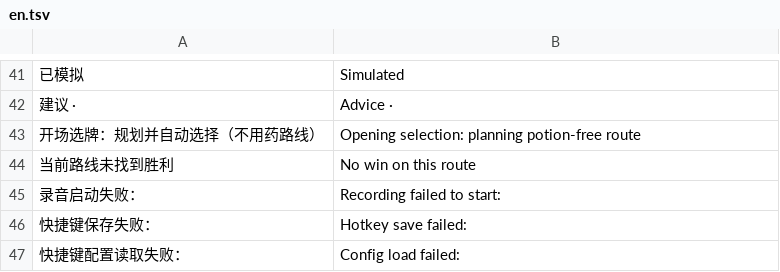
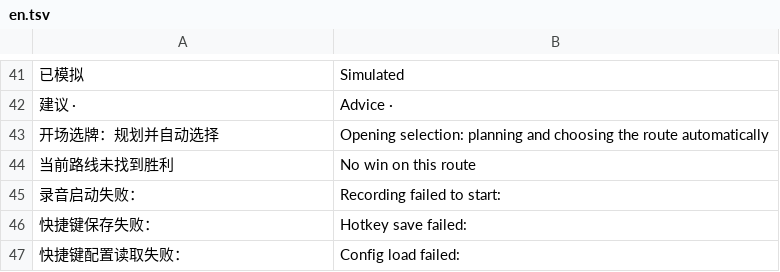
Before and after one commit to Yongzhaooo/sts1-combat-solver, a TSV file: overlay/resources/localization/en.tsv, drawn as a sheet; only a part is shown, gaps mark what is left out; removed rows and columns are numbered as before the commit, all else as after; the diff names each change by its address in the sheet, - before the commit and + after, or states it on an @@ line.

Commit message:
fix: translate the shortened opening-selection status

```diff
--- a/overlay/resources/localization/en.tsv
+++ b/overlay/resources/localization/en.tsv
-row 43: 开场选牌：规划并自动选择（不用药路线） | Opening selection: planning potion-free route
+row 43: 开场选牌：规划并自动选择 | Opening selection: planning and choosing the route automatically
```
